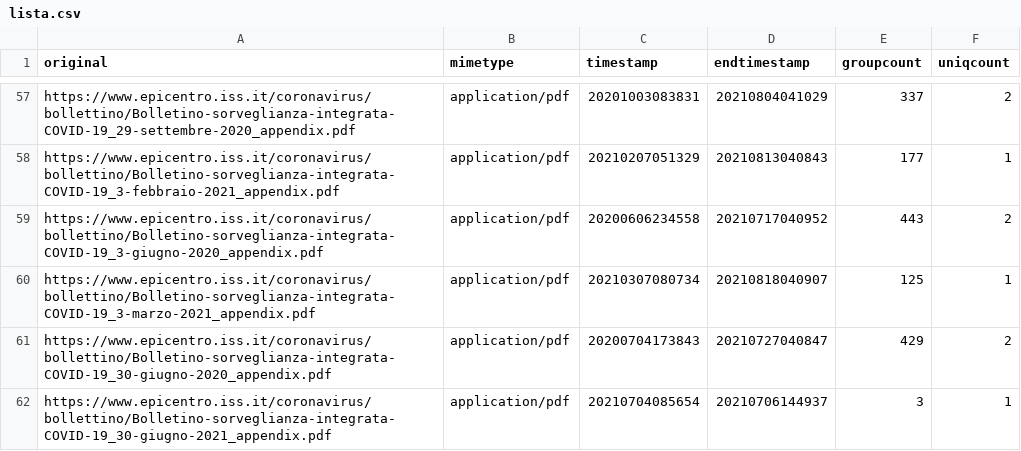
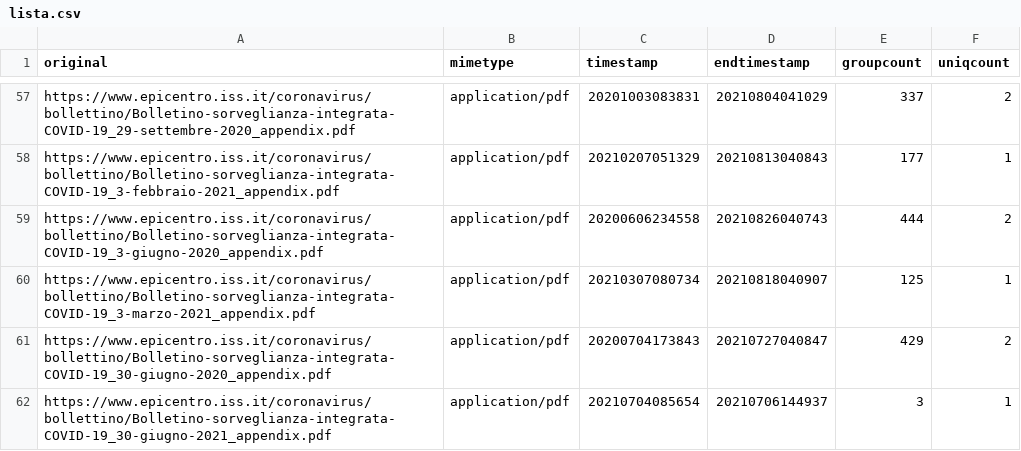
Before and after one commit to ondata/datiBeneComuneMonitoraggio, a CSV file: catalogo/sorveglianzaIntegrata/script/processing/lista.csv, drawn as a sheet; only a part is shown, gaps mark what is left out; the diff covers the shown part only.

```diff
--- a/catalogo/sorveglianzaIntegrata/script/processing/lista.csv
+++ b/catalogo/sorveglianzaIntegrata/script/processing/lista.csv
@@ -58,3 +58,3 @@ https://www.epicentro.iss.it/coronavirus/bollettino/Bolletino-sorveglianza-integ
 https://www.epicentro.iss.it/coronavirus/bollettino/Bolletino-sorveglianza-integrata-COVID-19_3-febbraio-2021_appendix.pdf,application/pdf,20210207051329,20210813040843,177,1
-https://www.epicentro.iss.it/coronavirus/bollettino/Bolletino-sorveglianza-integrata-COVID-19_3-giugno-2020_appendix.pdf,application/pdf,20200606234558,20210717040952,443,2
+https://www.epicentro.iss.it/coronavirus/bollettino/Bolletino-sorveglianza-integrata-COVID-19_3-giugno-2020_appendix.pdf,application/pdf,20200606234558,20210826040743,444,2
 https://www.epicentro.iss.it/coronavirus/bollettino/Bolletino-sorveglianza-integrata-COVID-19_3-marzo-2021_appendix.pdf,application/pdf,20210307080734,20210818040907,125,1
```
Also changed, not shown: 1 added row and 46 edited cells elsewhere in this file.
